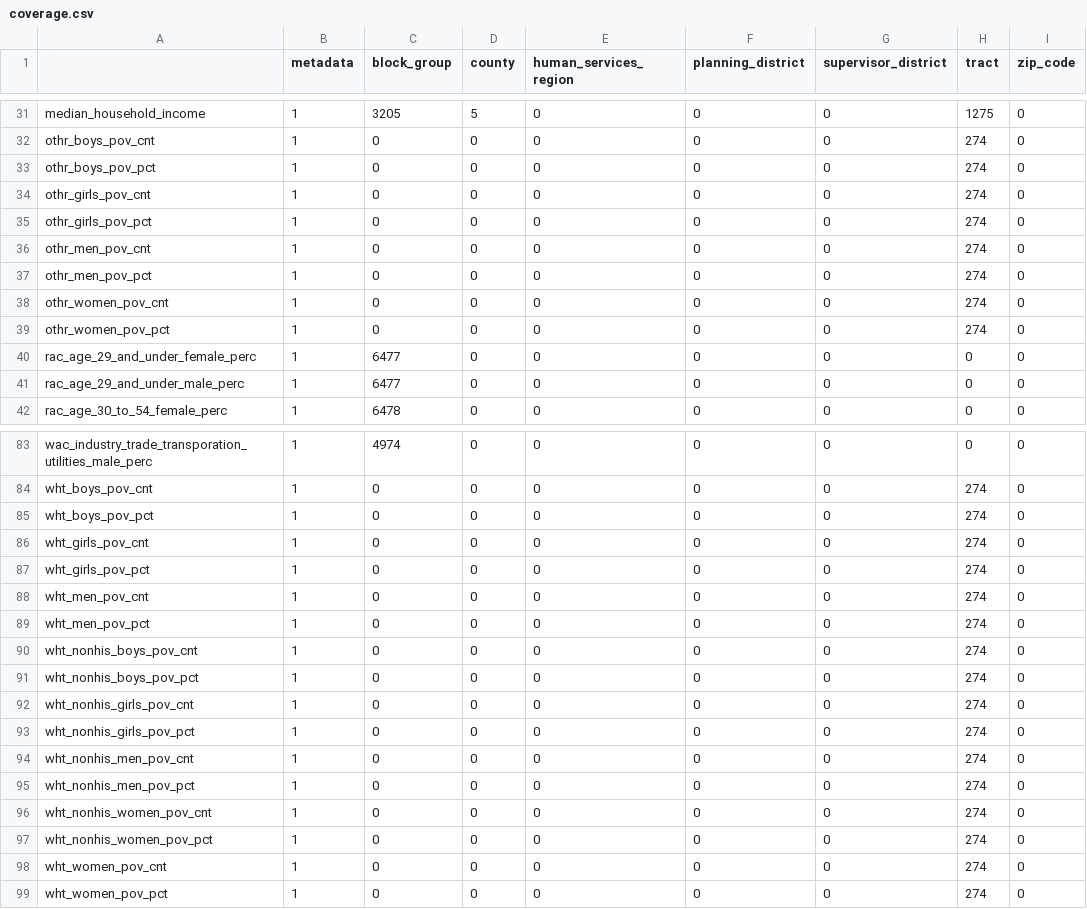
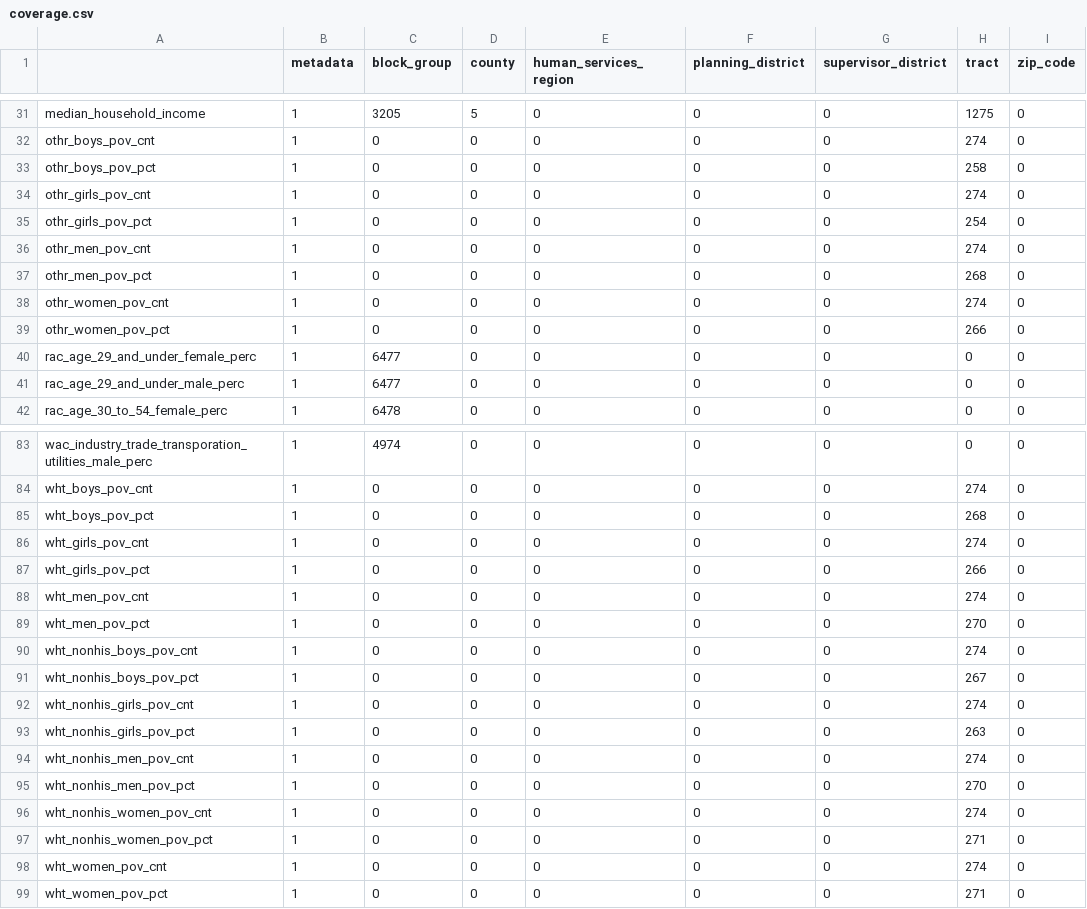
Before and after one commit to uva-bi-sdad/fairfax_women_and_girls, a CSV file: docs/data/coverage.csv, drawn as a sheet; only a part is shown, gaps mark what is left out; the diff covers the shown part only.

```diff
--- a/docs/data/coverage.csv
+++ b/docs/data/coverage.csv
@@ -32,9 +32,9 @@
 "othr_boys_pov_cnt",1,0,0,0,0,0,274,0
-"othr_boys_pov_pct",1,0,0,0,0,0,274,0
+"othr_boys_pov_pct",1,0,0,0,0,0,258,0
 "othr_girls_pov_cnt",1,0,0,0,0,0,274,0
-"othr_girls_pov_pct",1,0,0,0,0,0,274,0
+"othr_girls_pov_pct",1,0,0,0,0,0,254,0
 "othr_men_pov_cnt",1,0,0,0,0,0,274,0
-"othr_men_pov_pct",1,0,0,0,0,0,274,0
+"othr_men_pov_pct",1,0,0,0,0,0,268,0
 "othr_women_pov_cnt",1,0,0,0,0,0,274,0
-"othr_women_pov_pct",1,0,0,0,0,0,274,0
+"othr_women_pov_pct",1,0,0,0,0,0,266,0
 "rac_age_29_and_under_female_perc",1,6477,0,0,0,0,0,0
@@ -84,16 +84,16 @@
 "wht_boys_pov_cnt",1,0,0,0,0,0,274,0
-"wht_boys_pov_pct",1,0,0,0,0,0,274,0
+"wht_boys_pov_pct",1,0,0,0,0,0,268,0
 "wht_girls_pov_cnt",1,0,0,0,0,0,274,0
-"wht_girls_pov_pct",1,0,0,0,0,0,274,0
+"wht_girls_pov_pct",1,0,0,0,0,0,266,0
 "wht_men_pov_cnt",1,0,0,0,0,0,274,0
-"wht_men_pov_pct",1,0,0,0,0,0,274,0
+"wht_men_pov_pct",1,0,0,0,0,0,270,0
 "wht_nonhis_boys_pov_cnt",1,0,0,0,0,0,274,0
-"wht_nonhis_boys_pov_pct",1,0,0,0,0,0,274,0
+"wht_nonhis_boys_pov_pct",1,0,0,0,0,0,267,0
 "wht_nonhis_girls_pov_cnt",1,0,0,0,0,0,274,0
-"wht_nonhis_girls_pov_pct",1,0,0,0,0,0,274,0
+"wht_nonhis_girls_pov_pct",1,0,0,0,0,0,263,0
 "wht_nonhis_men_pov_cnt",1,0,0,0,0,0,274,0
-"wht_nonhis_men_pov_pct",1,0,0,0,0,0,274,0
+"wht_nonhis_men_pov_pct",1,0,0,0,0,0,270,0
 "wht_nonhis_women_pov_cnt",1,0,0,0,0,0,274,0
-"wht_nonhis_women_pov_pct",1,0,0,0,0,0,274,0
+"wht_nonhis_women_pov_pct",1,0,0,0,0,0,271,0
 "wht_women_pov_cnt",1,0,0,0,0,0,274,0
-"wht_women_pov_pct",1,0,0,0,0,0,274,0
+"wht_women_pov_pct",1,0,0,0,0,0,271,0
```
Also changed, not shown: 12 edited cells elsewhere in this file, 5 other files.
